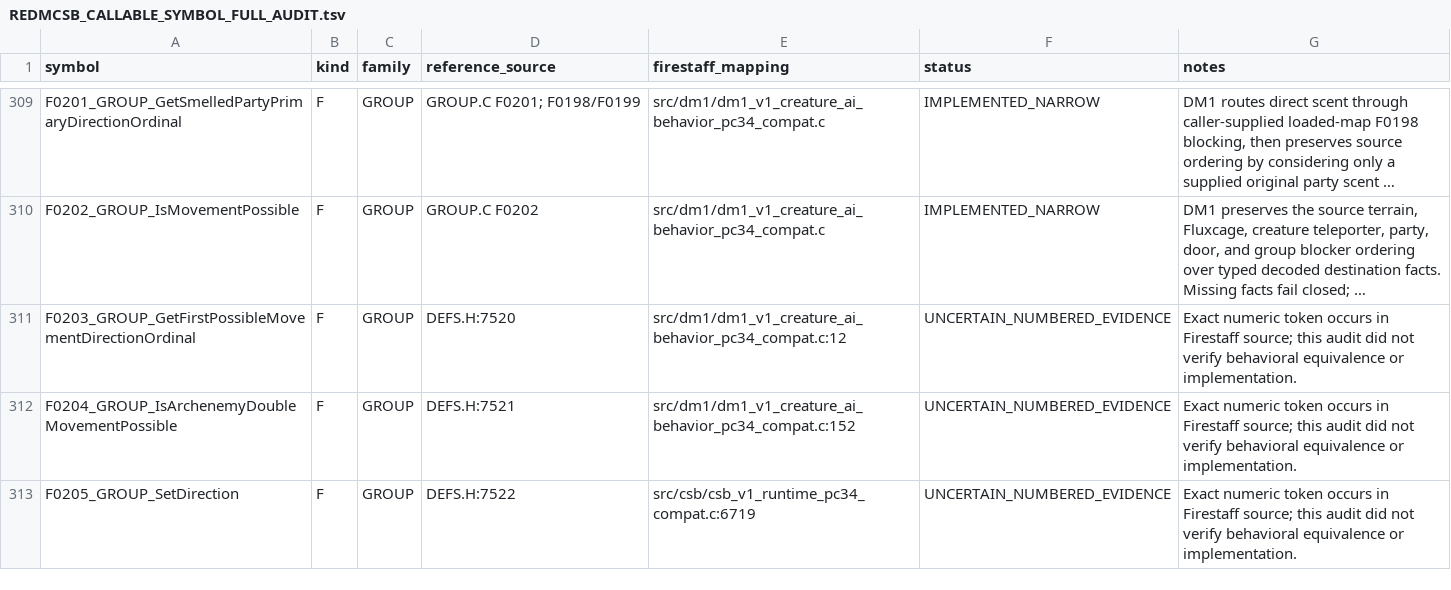
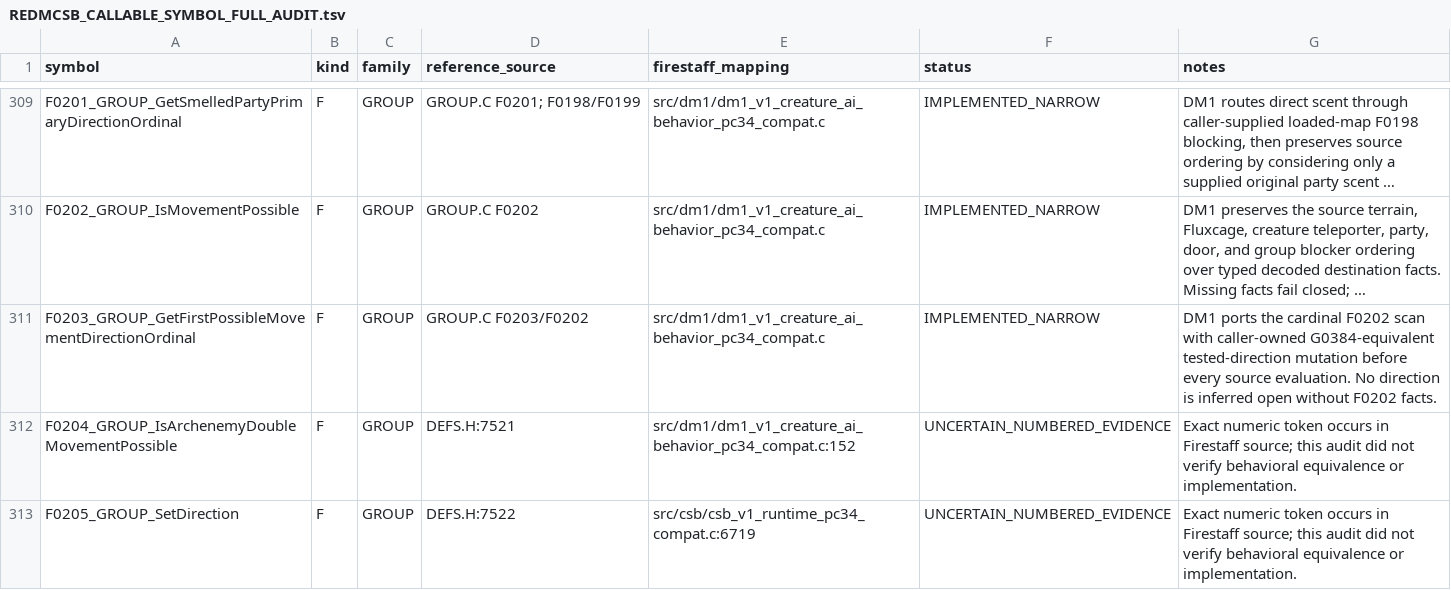
Before and after one commit to yeager/firestaff, a TSV file: docs/reference/audits/REDMCSB_CALLABLE_SYMBOL_FULL_AUDIT.tsv, drawn as a sheet; only a part is shown, gaps mark what is left out; long unchanged cells end in …; the diff names each change by its address in the sheet, - before the commit and + after, or states it on an @@ line.

```diff
--- a/docs/reference/audits/REDMCSB_CALLABLE_SYMBOL_FULL_AUDIT.tsv
+++ b/docs/reference/audits/REDMCSB_CALLABLE_SYMBOL_FULL_AUDIT.tsv
-D311 (reference_source): DEFS.H:7520
+D311 (reference_source): GROUP.C F0203/F0202
-E311 (firestaff_mapping): src/dm1/dm1_v1_creature_ai_behavior_pc34_compat.c:12
+E311 (firestaff_mapping): src/dm1/dm1_v1_creature_ai_behavior_pc34_compat.c
-F311 (status): UNCERTAIN_NUMBERED_EVIDENCE
+F311 (status): IMPLEMENTED_NARROW
-G311 (notes): Exact numeric token occurs in Firestaff source; this audit did not verify behavioral equivalence or implementation.
+G311 (notes): DM1 ports the cardinal F0202 scan with caller-owned G0384-equivalent tested-direction mutation before every source evaluation. No direction is inferred open without F0202 facts.
```
Also changed, not shown: docs/reference/audits/REDMCSB_CALLABLE_SYMBOL_AUDIT.tsv, 5 other files.
